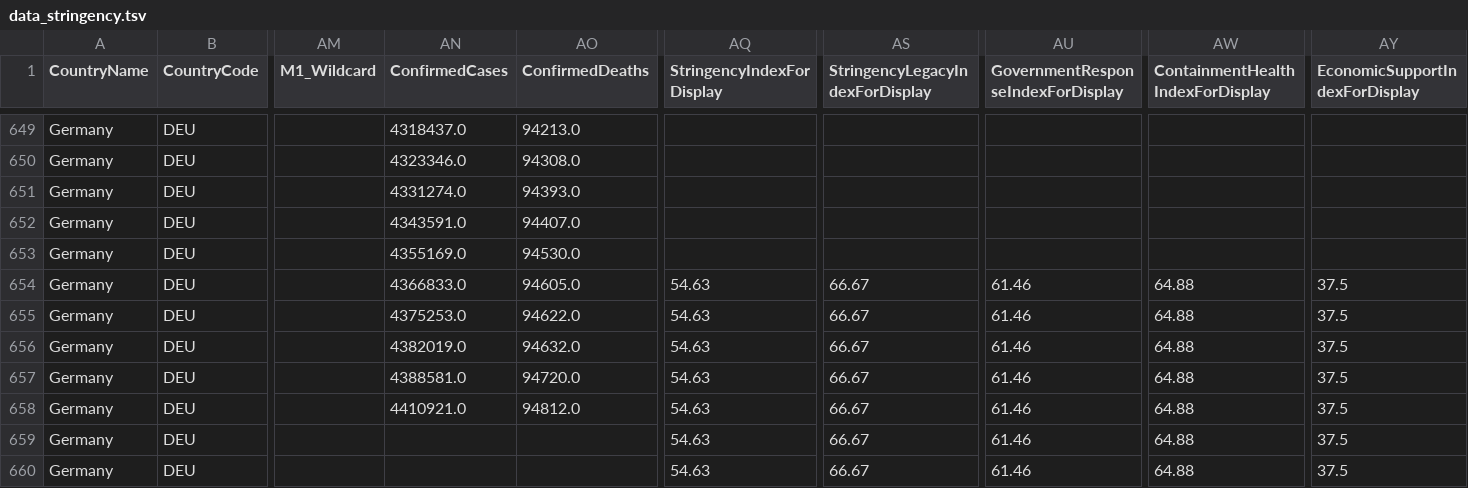
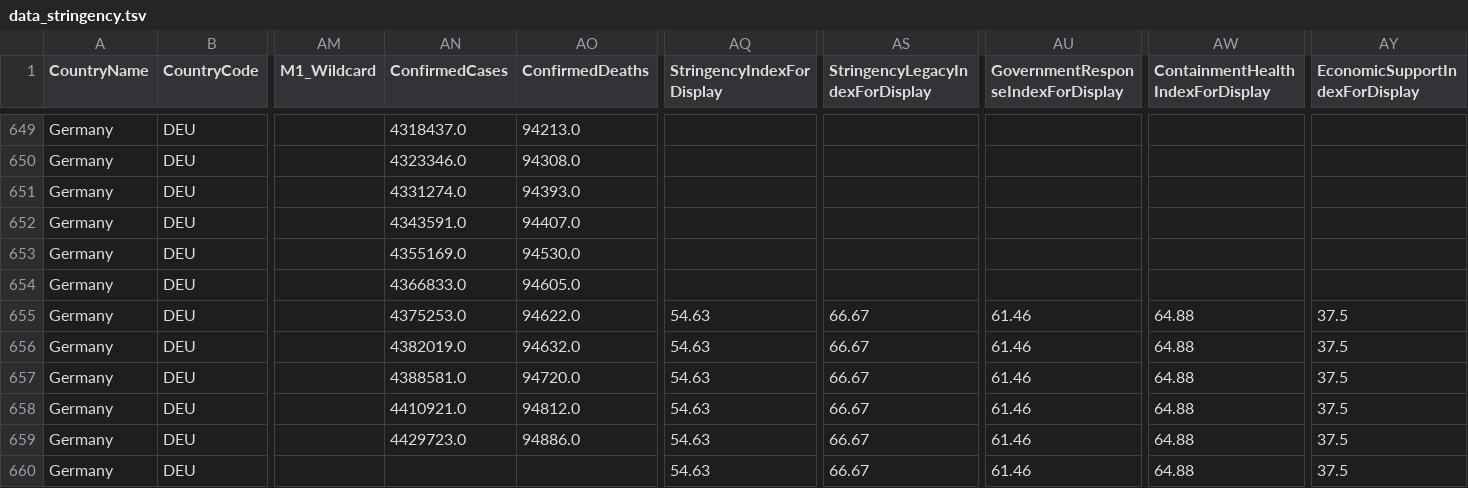
Before and after one commit to v4lue4dded/covid-19_germany, a TSV file: data_stringency.tsv, drawn as a sheet; only a part is shown, gaps mark what is left out; the diff names each change by its address in the sheet, - before the commit and + after, or states it on an @@ line.

Commit message:
date update: 2021-10-22 05:01:59

```diff
--- a/data_stringency.tsv
+++ b/data_stringency.tsv
-AQ654 (StringencyIndexForDisplay): 54.63
+AQ654 (StringencyIndexForDisplay): (empty)
-AS654 (StringencyLegacyIndexForDisplay): 66.67
+AS654 (StringencyLegacyIndexForDisplay): (empty)
-AU654: 61.46
+AU654: (empty)
-AW654 (ContainmentHealthIndexForDisplay): 64.88
+AW654 (ContainmentHealthIndexForDisplay): (empty)
-AY654 (EconomicSupportIndexForDisplay): 37.5
+AY654 (EconomicSupportIndexForDisplay): (empty)
-AN659 (ConfirmedCases): (empty)
+AN659 (ConfirmedCases): 4429723.0
-AO659 (ConfirmedDeaths): (empty)
+AO659 (ConfirmedDeaths): 94886.0
```
Also changed, not shown: 1 other file.
